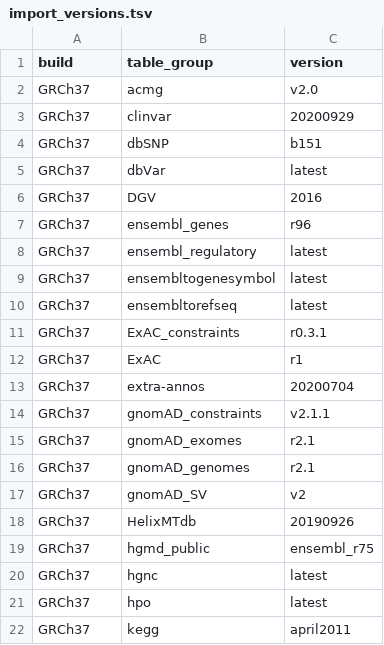
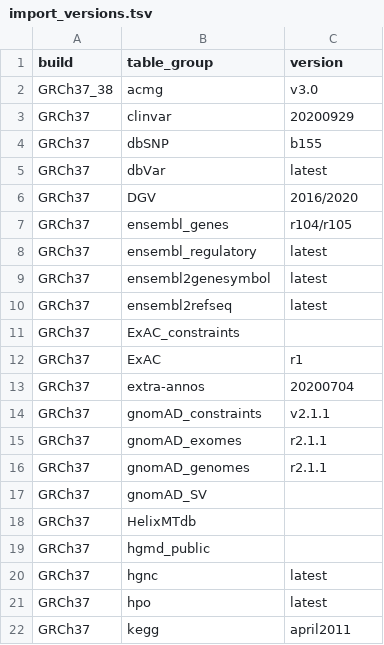
Before and after one commit to varfish-org/varfish-db-downloader, a TSV file: import_versions.tsv, drawn as a sheet; only a part is shown; the diff covers the shown part only.

Commit message:
Update import_versions.tsv

```diff
--- a/import_versions.tsv
+++ b/import_versions.tsv
@@ -2 +2 @@ build	table_group	version
-GRCh37	acmg	v2.0
+GRCh37_38 	acmg 	v3.0
@@ -4 +4 @@ GRCh37	clinvar	20200929
-GRCh37	dbSNP	b151
+GRCh37 	dbSNP 	b155
@@ -6,2 +6,2 @@ GRCh37	dbVar	latest
-GRCh37	DGV	2016
-GRCh37	ensembl_genes	r96
+GRCh37 	DGV 	2016/2020
+GRCh37 	ensembl_genes 	r104/r105
@@ -9,3 +9,3 @@ GRCh37	ensembl_regulatory	latest
-GRCh37	ensembltogenesymbol	latest
-GRCh37	ensembltorefseq	latest
-GRCh37	ExAC_constraints	r0.3.1
+GRCh37 	ensembl2genesymbol 	latest
+GRCh37 	ensembl2refseq 	latest
+GRCh37 	ExAC_constraints
@@ -15,5 +15,5 @@ GRCh37	gnomAD_constraints	v2.1.1
-GRCh37	gnomAD_exomes	r2.1
-GRCh37	gnomAD_genomes	r2.1
-GRCh37	gnomAD_SV	v2
-GRCh37	HelixMTdb	20190926
-GRCh37	hgmd_public	ensembl_r75
+GRCh37 	gnomAD_exomes 	r2.1.1
+GRCh37 	gnomAD_genomes 	r2.1.1
+GRCh37 	gnomAD_SV
+GRCh37 	HelixMTdb
+GRCh37 	hgmd_public
```
Also changed, not shown: 25 added rows and 7 edited cells elsewhere in this file.
